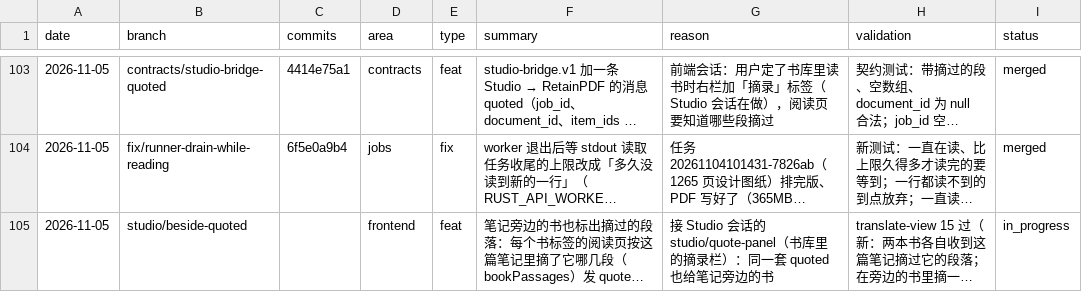
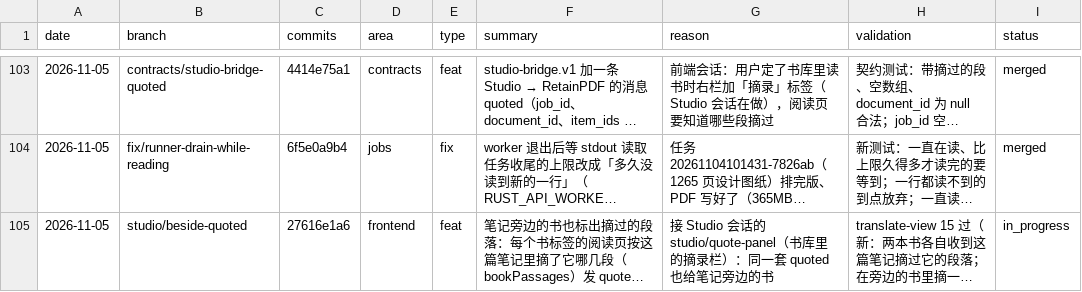
Before and after one commit to wxyhgk/retain-pdf, a CSV file: docs/ops/devlog/2026-11.csv, drawn as a sheet; only a part is shown, gaps mark what is left out; long unchanged cells end in …; the diff names each change by its address in the sheet, - before the commit and + after, or states it on an @@ line.

```diff
--- a/docs/ops/devlog/2026-11.csv
+++ b/docs/ops/devlog/2026-11.csv
-C105 (commits): (empty)
+C105 (commits): 27616e1a6
```
